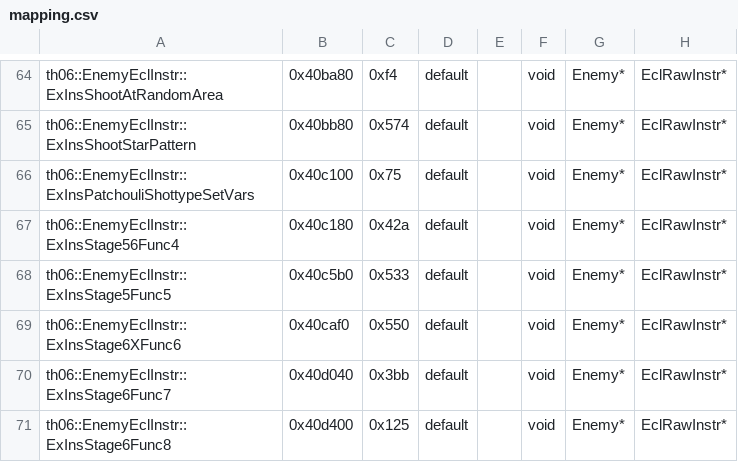
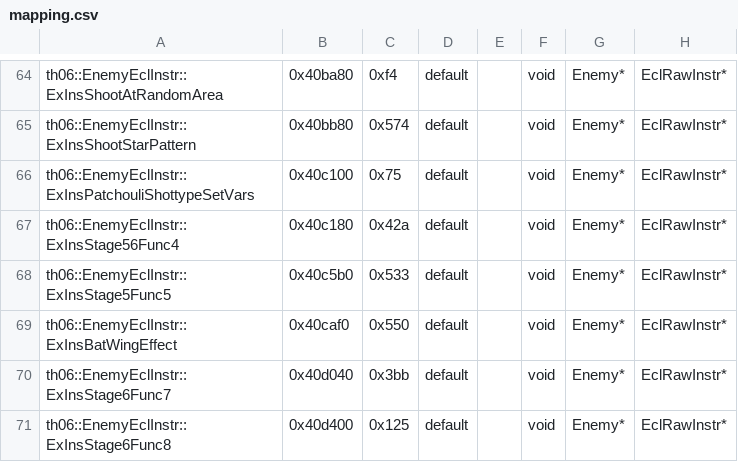
Before and after one commit to Ritosa2333/eagler-touhou, a CSV file: config/mapping.csv, drawn as a sheet; only a part is shown, gaps mark what is left out; the diff names each change by its address in the sheet, - before the commit and + after, or states it on an @@ line.

```diff
--- a/config/mapping.csv
+++ b/config/mapping.csv
-A69: th06::EnemyEclInstr::ExInsStage6XFunc6
+A69: th06::EnemyEclInstr::ExInsBatWingEffect
```
Also changed, not shown: config/implemented.csv, 3 other files.
